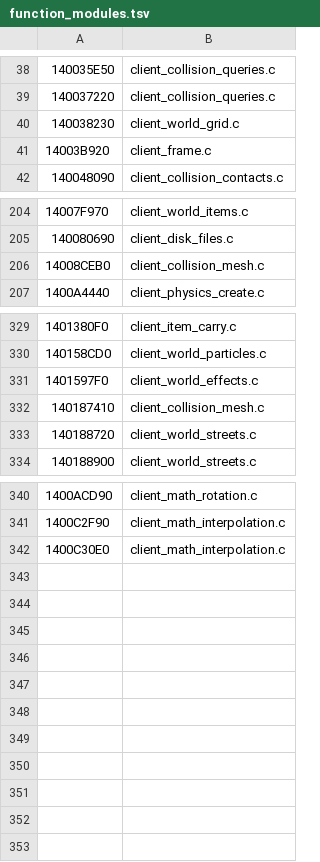
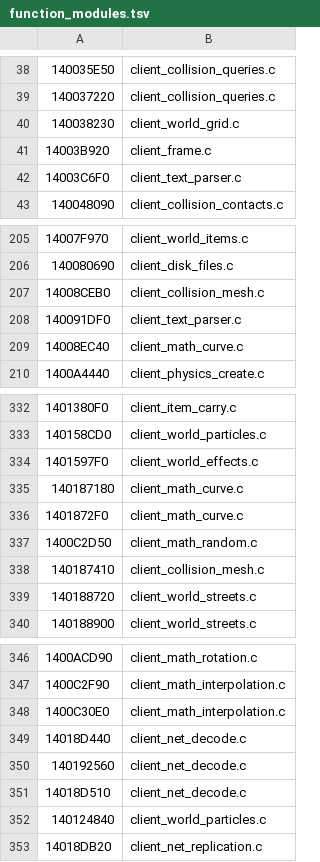
Before and after one commit to mrboyplayz/subrosa-recomp, a TSV file: src/client/function_modules.tsv, drawn as a sheet; only a part is shown, gaps mark what is left out.

```diff
--- a/src/client/function_modules.tsv
+++ b/src/client/function_modules.tsv
@@ -41,2 +41,3 @@
 14003B920	client_frame.c
+14003C6F0	client_text_parser.c
 140048090	client_collision_contacts.c
@@ -206,2 +207,4 @@
 14008CEB0	client_collision_mesh.c
+140091DF0	client_text_parser.c
+14008EC40	client_math_curve.c
 1400A4440	client_physics_create.c
@@ -331,2 +334,5 @@
 1401597F0	client_world_effects.c
+140187180	client_math_curve.c
+1401872F0	client_math_curve.c
+1400C2D50	client_math_random.c
 140187410	client_collision_mesh.c
@@ -342 +348,6 @@
 1400C30E0	client_math_interpolation.c
+14018D440	client_net_decode.c
+140192560	client_net_decode.c
+14018D510	client_net_decode.c
+140124840	client_world_particles.c
+14018DB20	client_net_replication.c
```
Also changed, not shown: src/client/names.tsv, 56 other files.
